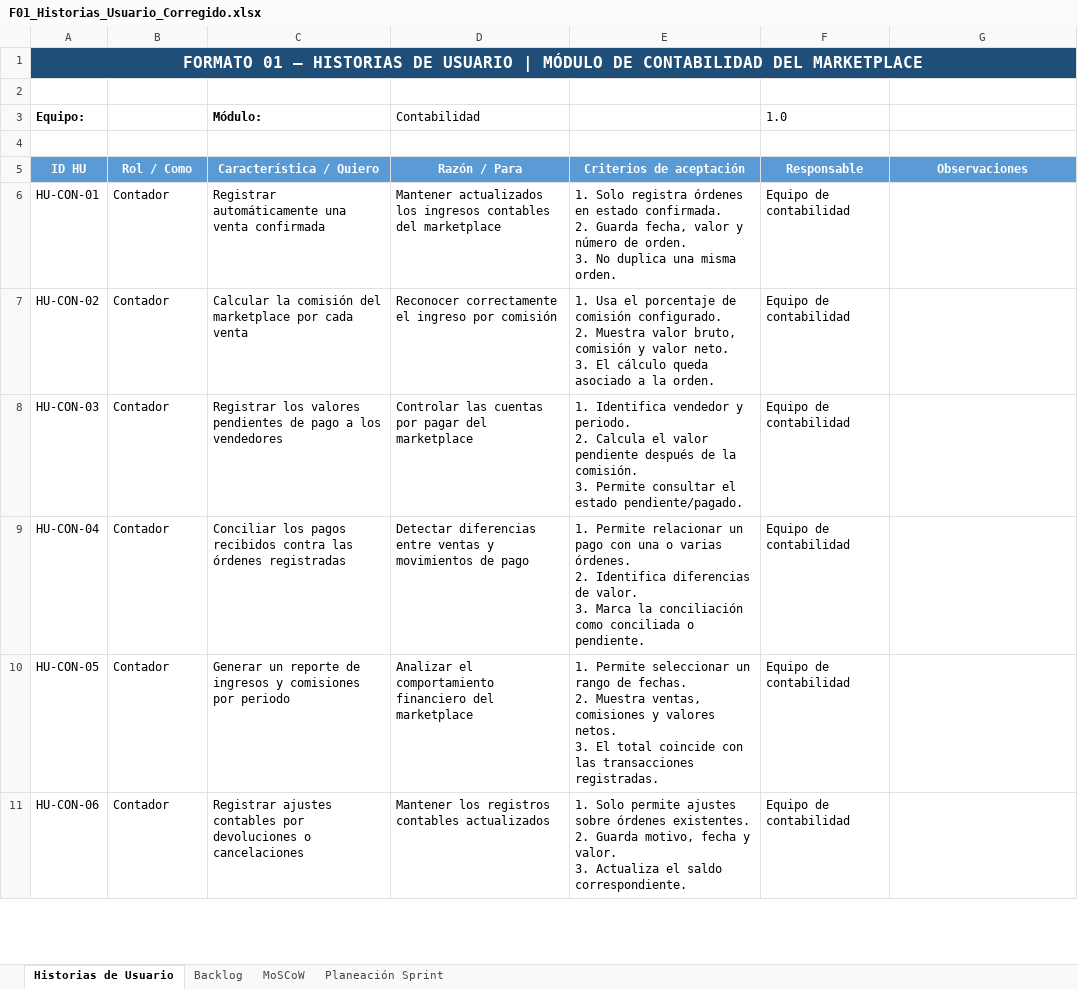
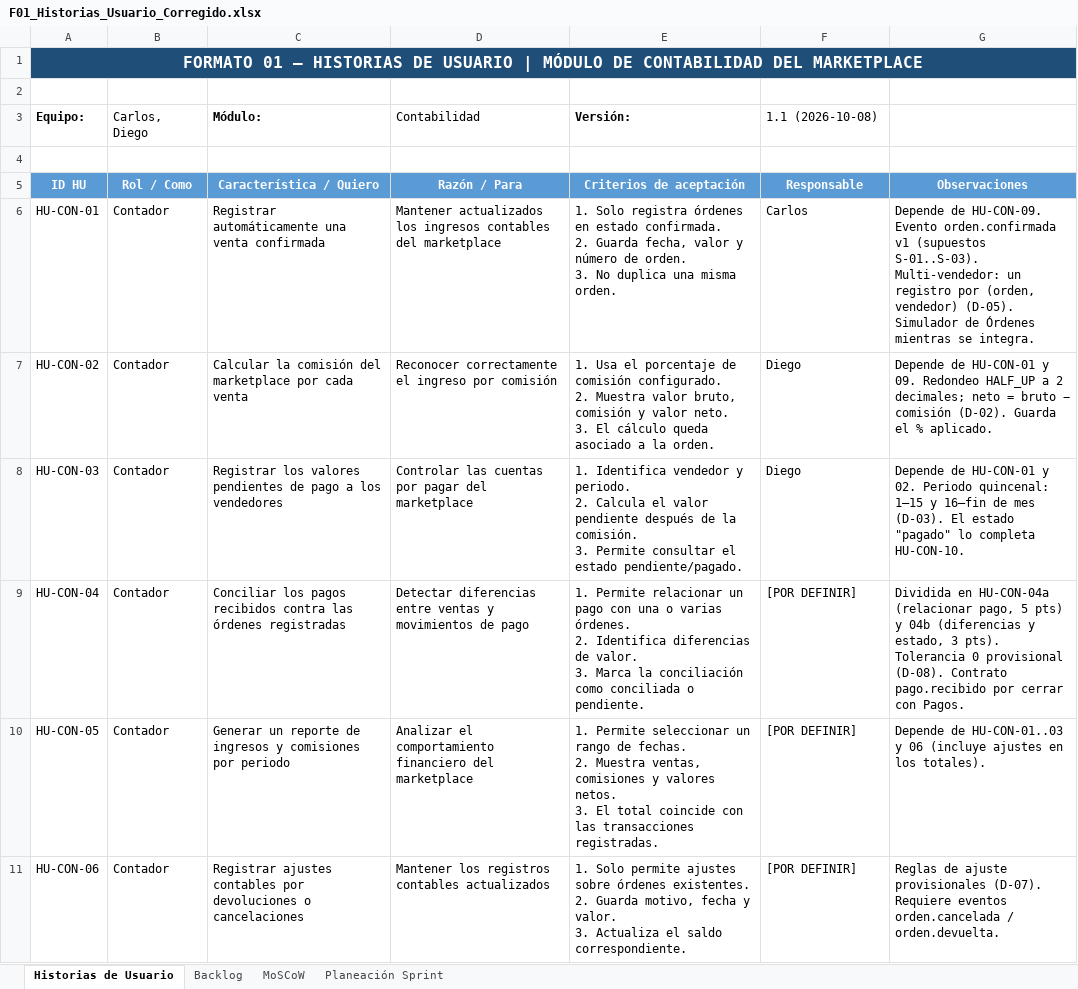
Before and after one commit to diegolopezlatorre1-max/marketplace_contabilidad, an Excel workbook: docs/F01_Historias_Usuario_Corregido.xlsx, sheet Historias de Usuario, drawn as a sheet; only a part is shown; values as stored, in another font and other column widths than the file's, no borders; charts and pictures not drawn; the diff covers the shown part only; the diff names each change by its address in the sheet, - before the commit and + after, or states it on an @@ line.

```diff
--- a/docs/F01_Historias_Usuario_Corregido.xlsx (sheet Historias de Usuario)
+++ b/docs/F01_Historias_Usuario_Corregido.xlsx (sheet Historias de Usuario)
-B3: (empty)
+B3: Carlos, Diego
-E3: (empty)
+E3: Versión:
-F3: 1.0
+F3: 1.1 (2026-10-08)
-F6 (1.1 (2026-10-08)): Equipo de contabilidad
+F6 (1.1 (2026-10-08)): Carlos
-G6: (empty)
+G6: Depende de HU-CON-09. Evento orden.confirmada v1 (supuestos S-01..S-03). Multi-vendedor: un registro por (orden, vendedor) (D-05). Simulador de Órdenes mientras se integra.
-F7:F8 (1.1 (2026-10-08)): Equipo de contabilidad
+F7:F8 (1.1 (2026-10-08)): Diego
-G7: (empty)
+G7: Depende de HU-CON-01 y 09. Redondeo HALF_UP a 2 decimales; neto = bruto − comisión (D-02). Guarda el % aplicado.
-G8: (empty)
+G8: Depende de HU-CON-01 y 02. Periodo quincenal: 1–15 y 16–fin de mes (D-03). El estado "pagado" lo completa HU-CON-10.
-F9:F11 (1.1 (2026-10-08)): Equipo de contabilidad
+F9:F11 (1.1 (2026-10-08)): [POR DEFINIR]
-G9: (empty)
+G9: Dividida en HU-CON-04a (relacionar pago, 5 pts) y 04b (diferencias y estado, 3 pts). Tolerancia 0 provisional (D-08). Contrato pago.recibido por cerrar con Pagos.
-G10: (empty)
+G10: Depende de HU-CON-01..03 y 06 (incluye ajustes en los totales).
-G11: (empty)
+G11: Reglas de ajuste provisionales (D-07). Requiere eventos orden.cancelada / orden.devuelta.
```
Also changed, not shown: 3 added rows and 4 edited cells elsewhere in this sheet, sheet Planeación Sprint, sheet Backlog, sheet MoSCoW, charts or pictures, 7 other files.
